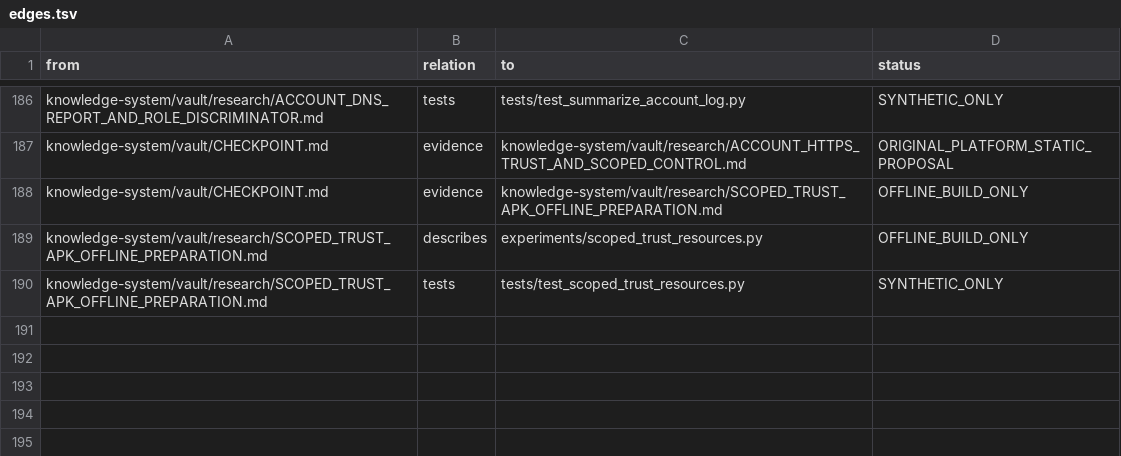
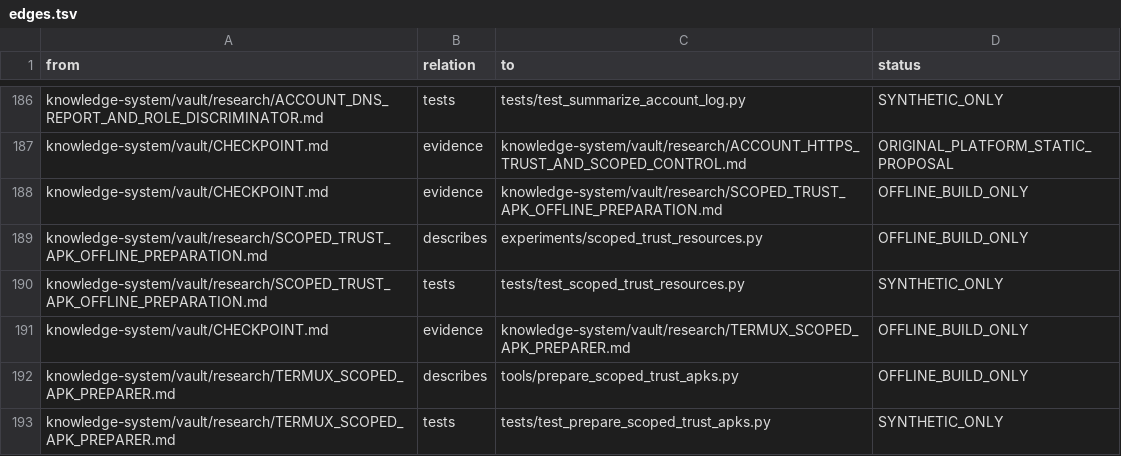
Before and after one commit to despairarc000/temp, a TSV file: cf2018/knowledge-system/graphify/edges.tsv, drawn as a sheet; only a part is shown, gaps mark what is left out.

Commit message:
Package standalone private APK preparer for Termux with bounded signer download

```diff
--- a/cf2018/knowledge-system/graphify/edges.tsv
+++ b/cf2018/knowledge-system/graphify/edges.tsv
@@ -190 +190,4 @@ knowledge-system/vault/research/SCOPED_TRUST_APK_OFFLINE_PREPARATION.md	describe
 knowledge-system/vault/research/SCOPED_TRUST_APK_OFFLINE_PREPARATION.md	tests	tests/test_scoped_trust_resources.py	SYNTHETIC_ONLY
+knowledge-system/vault/CHECKPOINT.md	evidence	knowledge-system/vault/research/TERMUX_SCOPED_APK_PREPARER.md	OFFLINE_BUILD_ONLY
+knowledge-system/vault/research/TERMUX_SCOPED_APK_PREPARER.md	describes	tools/prepare_scoped_trust_apks.py	OFFLINE_BUILD_ONLY
+knowledge-system/vault/research/TERMUX_SCOPED_APK_PREPARER.md	tests	tests/test_prepare_scoped_trust_apks.py	SYNTHETIC_ONLY
```
Also changed, not shown: cf2018v2/graphify/edges.tsv, 10 other files.
